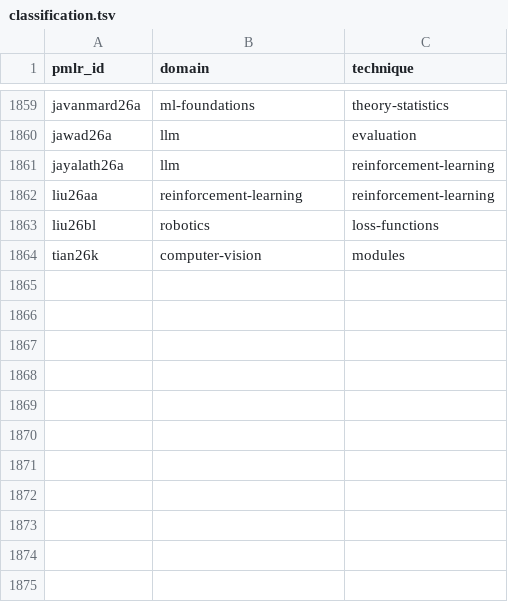
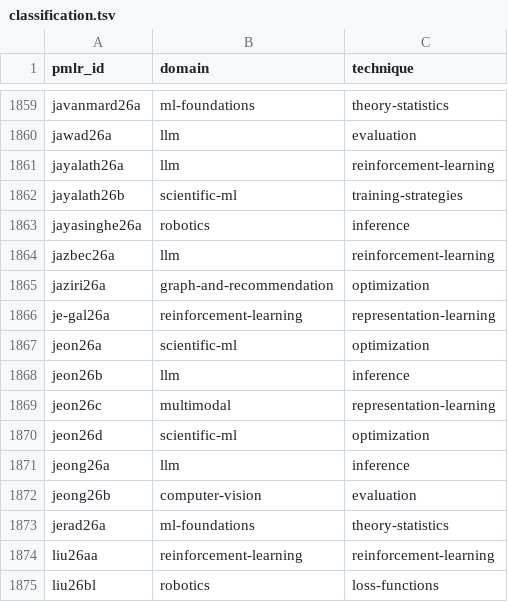
Before and after one commit to rascal-yang/Awesome-Research-Insights, a TSV file: conferences/icml-2026/classification.tsv, drawn as a sheet; only a part is shown, gaps mark what is left out; the shorter side is filled out with more unchanged rows; the diff names each change by its address in the sheet, - before the commit and + after, or states it on an @@ line.

Commit message:
Add ICML 2026 paper cards for papers 1861 through 1872

```diff
--- a/conferences/icml-2026/classification.tsv
+++ b/conferences/icml-2026/classification.tsv
+row 1862: jayalath26b | scientific-ml | training-strategies
+row 1863: jayasinghe26a | robotics | inference
+row 1864: jazbec26a | llm | reinforcement-learning
+row 1865: jaziri26a | graph-and-recommendation | optimization
+row 1866: je-gal26a | reinforcement-learning | representation-learning
+row 1867: jeon26a | scientific-ml | optimization
+row 1868: jeon26b | llm | inference
+row 1869: jeon26c | multimodal | representation-learning
+row 1870: jeon26d | scientific-ml | optimization
+row 1871: jeong26a | llm | inference
+row 1872: jeong26b | computer-vision | evaluation
+row 1873: jerad26a | ml-foundations | theory-statistics
```
Also changed, not shown: conferences/icml-2026/papers.tsv, 35 other files.
